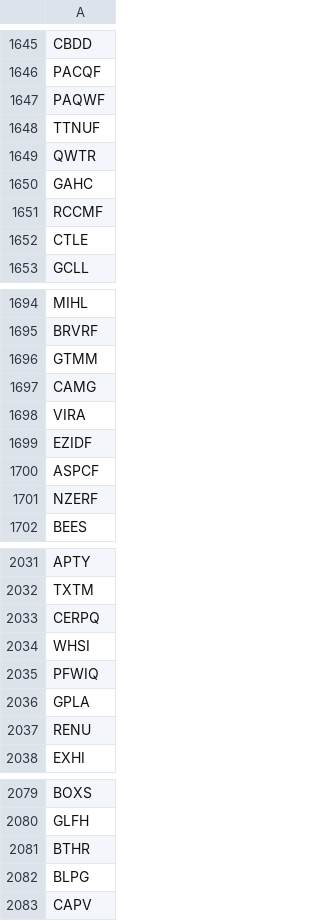
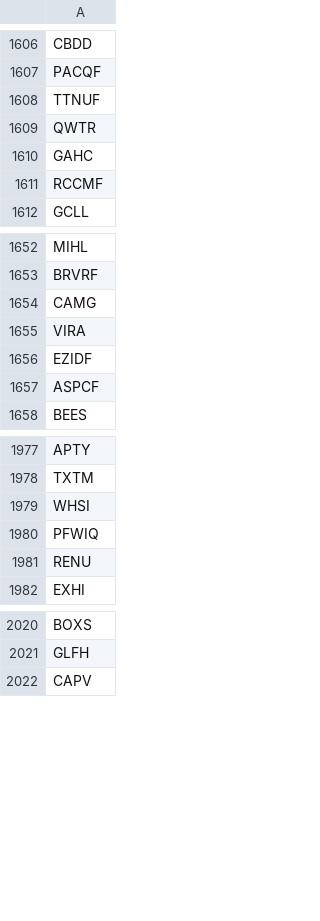
Before and after one commit to roihala/stocker, a CSV file: csv/tickers.csv, drawn as a sheet; only a part is shown, gaps mark what is left out; the diff covers the shown part only.

```diff
--- a/csv/tickers.csv
+++ b/csv/tickers.csv
@@ -1646,3 +1607,2 @@ CBDD
 PACQF
-PAQWF
 TTNUF
@@ -1651,3 +1611,2 @@ GAHC
 RCCMF
-CTLE
 GCLL
@@ -1695,3 +1653,2 @@ MIHL
 BRVRF
-GTMM
 CAMG
@@ -1700,3 +1657,2 @@ EZIDF
 ASPCF
-NZERF
 BEES
@@ -2032,6 +1978,4 @@ APTY
 TXTM
-CERPQ
 WHSI
 PFWIQ
-GPLA
 RENU
@@ -2080,4 +2021,2 @@ BOXS
 GLFH
-BTHR
-BLPG
 CAPV
```
Also changed, not shown: 1 added row and 123 removed rows elsewhere in this file, 4 other files.
